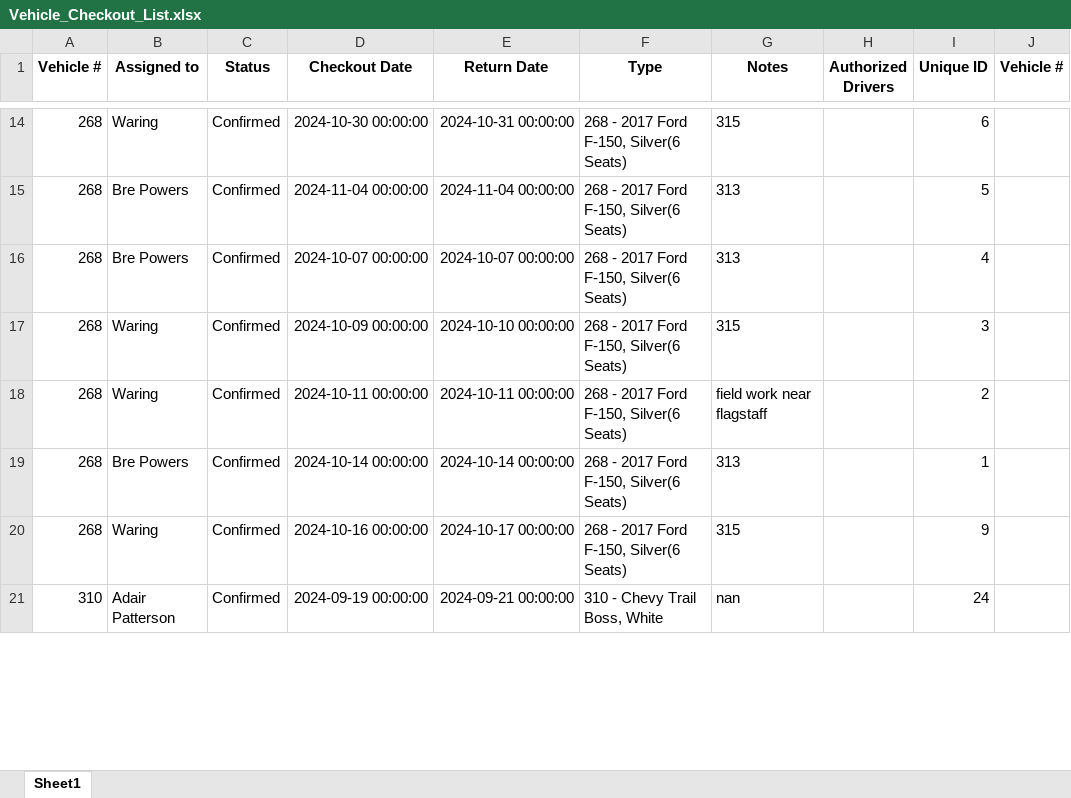
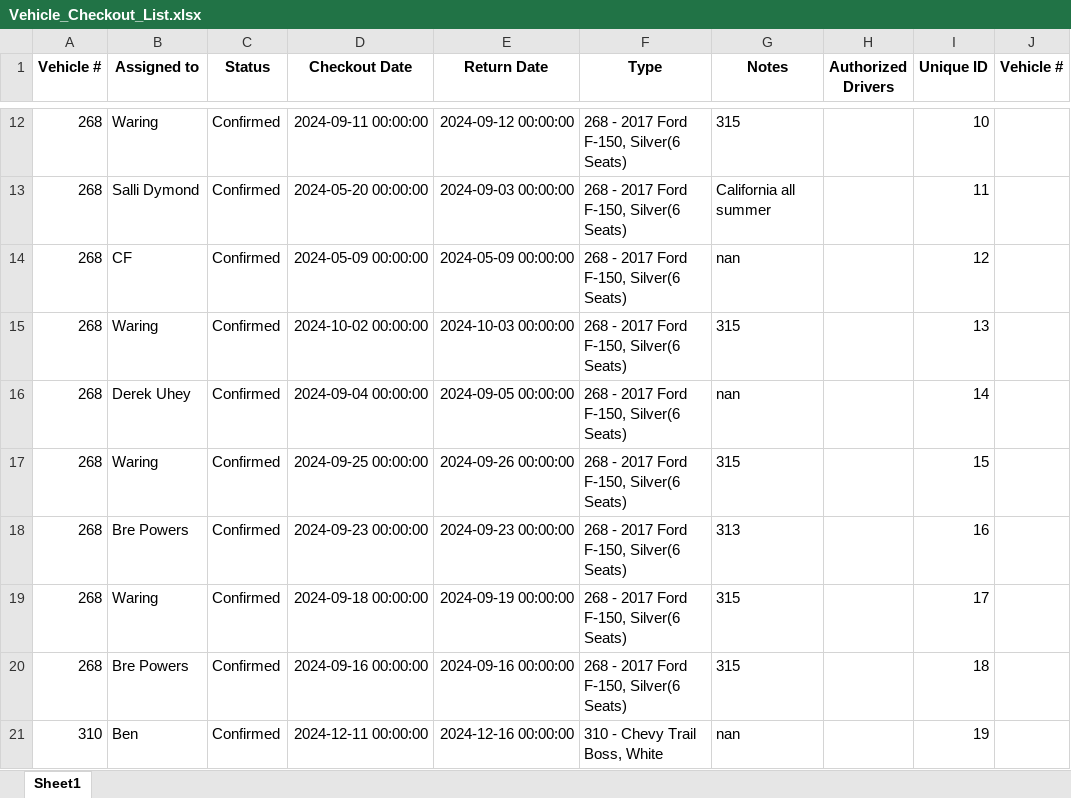
Before and after one commit to jcs595/Vehicle_Gantt, an Excel workbook: Vehicle_Checkout_List.xlsx, sheet Sheet1, drawn as a sheet; only a part is shown, gaps mark what is left out; values as stored, in another font and other column widths than the file's, no borders; addresses are those after the commit; the diff covers the shown part only; the diff names each change by its address in the sheet, - before the commit and + after, or states it on an @@ line.

```diff
--- a/Vehicle_Checkout_List.xlsx (sheet Sheet1)
+++ b/Vehicle_Checkout_List.xlsx (sheet Sheet1)
-D12 (Checkout Date): 2024-10-30 00:00:00
+D12 (Checkout Date): 2024-09-11 00:00:00
-E12 (Return Date): 2024-10-31 00:00:00
+E12 (Return Date): 2024-09-12 00:00:00
-I12 (Unique ID): 6
+I12 (Unique ID): 10
-B13 (Assigned to): Bre Powers
+B13 (Assigned to): Salli Dymond
-D13 (Checkout Date): 2024-11-04 00:00:00
+D13 (Checkout Date): 2024-05-20 00:00:00
-E13 (Return Date): 2024-11-04 00:00:00
+E13 (Return Date): 2024-09-03 00:00:00
-G13 (Notes): 313
+G13 (Notes): California all summer
-I13 (Unique ID): 5
+I13 (Unique ID): 11
-B14 (Assigned to): Bre Powers
+B14 (Assigned to): CF
-D14 (Checkout Date): 2024-10-07 00:00:00
+D14 (Checkout Date): 2024-05-09 00:00:00
-E14 (Return Date): 2024-10-07 00:00:00
+E14 (Return Date): 2024-05-09 00:00:00
-G14 (Notes): 313
+G14 (Notes): nan
-I14 (Unique ID): 4
+I14 (Unique ID): 12
-D15 (Checkout Date): 2024-10-09 00:00:00
+D15 (Checkout Date): 2024-10-02 00:00:00
-E15 (Return Date): 2024-10-10 00:00:00
+E15 (Return Date): 2024-10-03 00:00:00
-I15 (Unique ID): 3
+I15 (Unique ID): 13
+row 16: 268 | Derek Uhey | Confirmed | 2024-09-04 00:00:00 | 2024-09-05 00:00:00 | 268 - 2017 Ford F-150, Silver(6 Seats) | nan |  | 14
-D17 (Checkout Date): 2024-10-11 00:00:00
+D17 (Checkout Date): 2024-09-25 00:00:00
-E17 (Return Date): 2024-10-11 00:00:00
+E17 (Return Date): 2024-09-26 00:00:00
-G17 (Notes): field work near flagstaff
+G17 (Notes): 315
-I17 (Unique ID): 2
+I17 (Unique ID): 15
-D18 (Checkout Date): 2024-10-14 00:00:00
+D18 (Checkout Date): 2024-09-23 00:00:00
-E18 (Return Date): 2024-10-14 00:00:00
+E18 (Return Date): 2024-09-23 00:00:00
-I18 (Unique ID): 1
+I18 (Unique ID): 16
-D19 (Checkout Date): 2024-10-16 00:00:00
+D19 (Checkout Date): 2024-09-18 00:00:00
-E19 (Return Date): 2024-10-17 00:00:00
+E19 (Return Date): 2024-09-19 00:00:00
-I19 (Unique ID): 9
+I19 (Unique ID): 17
+row 20: 268 | Bre Powers | Confirmed | 2024-09-16 00:00:00 | 2024-09-16 00:00:00 | 268 - 2017 Ford F-150, Silver(6 Seats) | 315 |  | 18
-B21 (Assigned to): Adair Patterson
+B21 (Assigned to): Ben
-D21 (Checkout Date): 2024-09-19 00:00:00
+D21 (Checkout Date): 2024-12-11 00:00:00
-E21 (Return Date): 2024-09-21 00:00:00
+E21 (Return Date): 2024-12-16 00:00:00
-I21 (Unique ID): 24
+I21 (Unique ID): 19
```
Also changed, not shown: 34 added rows, 35 removed rows, 12 moved rows and 142 edited cells elsewhere in this sheet.
